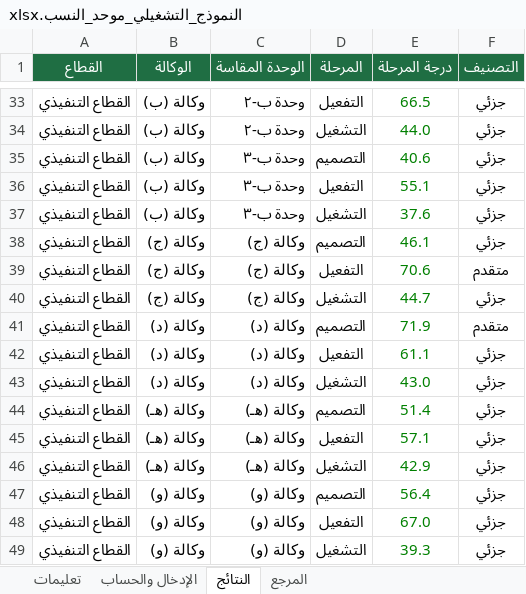
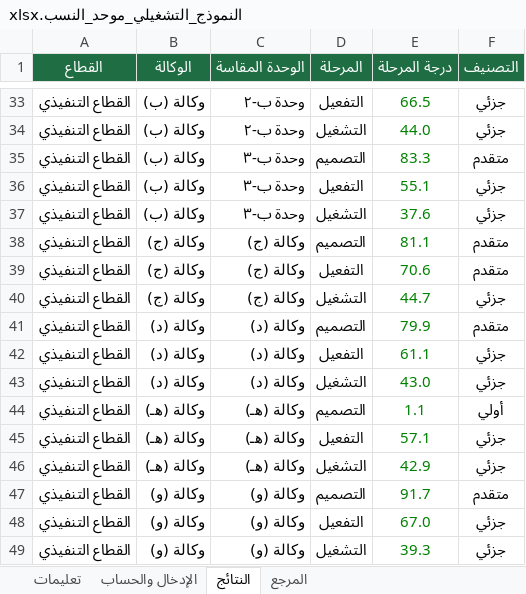
Before and after one commit to moath1777/momma, an Excel workbook: public/النموذج_التشغيلي_موحد_النسب.xlsx, sheet النتائج, drawn as a sheet; only a part is shown, gaps mark what is left out; values as stored, in another font and other column widths than the file's, no borders; conditional formats not drawn; the diff covers the shown part only; the diff names each change by its address in the sheet, - before the commit and + after, or states it on an @@ line.

```diff
--- a/public/النموذج_التشغيلي_موحد_النسب.xlsx (sheet النتائج)
+++ b/public/النموذج_التشغيلي_موحد_النسب.xlsx (sheet النتائج)
-E35 (درجة المرحلة): 40.6
+E35 (درجة المرحلة): 83.3
-F35 (التصنيف): جزئي
+F35 (التصنيف): متقدم
-E38 (درجة المرحلة): 46.1
+E38 (درجة المرحلة): 81.1
-F38 (التصنيف): جزئي
+F38 (التصنيف): متقدم
-E41 (درجة المرحلة): 71.9
+E41 (درجة المرحلة): 79.9
-E44 (درجة المرحلة): 51.4
+E44 (درجة المرحلة): 1.1
-F44 (التصنيف): جزئي
+F44 (التصنيف): أولي
-E47 (درجة المرحلة): 56.4
+E47 (درجة المرحلة): 91.7
-F47 (التصنيف): جزئي
+F47 (التصنيف): متقدم
```
Also changed, not shown: 13 edited cells elsewhere in this sheet, sheet الإدخال والحساب, 1 other file.
